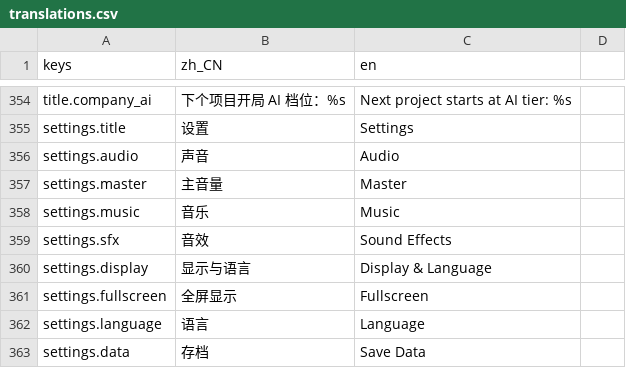
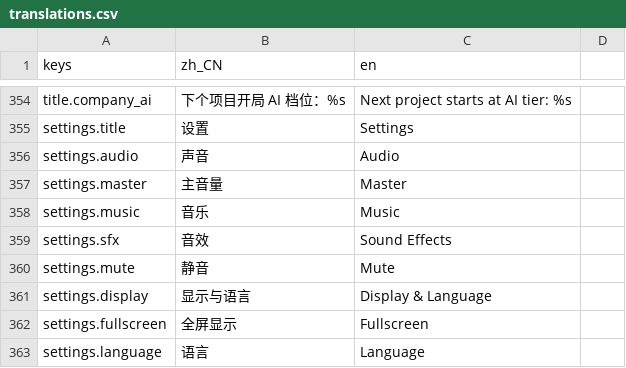
Before and after one commit to bug1024/LastMolecule, a CSV file: localization/translations.csv, drawn as a sheet; only a part is shown, gaps mark what is left out; the shorter side is filled out with more unchanged rows.

```diff
--- a/localization/translations.csv
+++ b/localization/translations.csv
@@ -359,2 +359,3 @@ settings.music,音乐,Music
 settings.sfx,音效,Sound Effects
+settings.mute,静音,Mute
 settings.display,显示与语言,Display & Language
```
Also changed, not shown: 31 other files.
